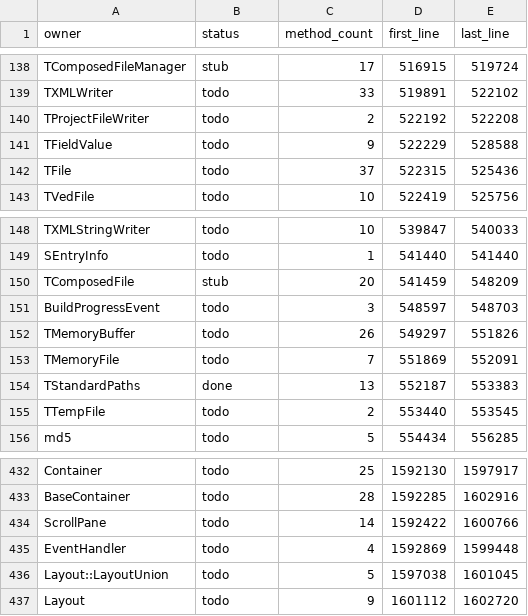
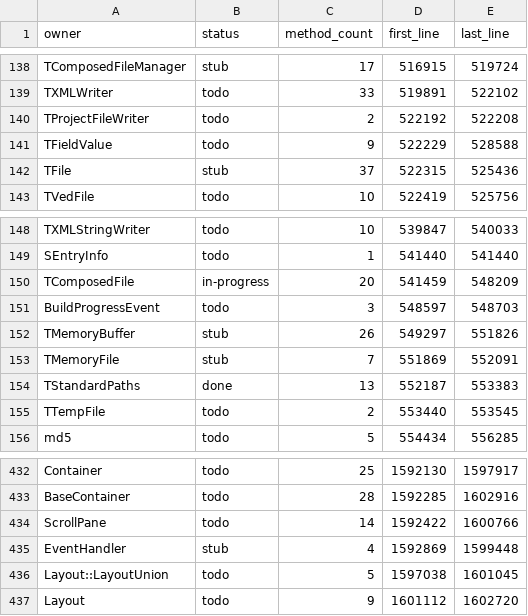
Before and after one commit to dreammaster/reverse-engineering-notes, a TSV file: manifest/proprietary_classes.tsv, drawn as a sheet; only a part is shown, gaps mark what is left out.

```diff
--- a/manifest/proprietary_classes.tsv
+++ b/manifest/proprietary_classes.tsv
@@ -141,3 +141,3 @@ TProjectFileWriter	todo	2	522192	522208
 TFieldValue	todo	9	522229	528588
-TFile	todo	37	522315	525436
+TFile	stub	37	522315	525436
 TVedFile	todo	10	522419	525756
@@ -149,6 +149,6 @@ TXMLStringWriter	todo	10	539847	540033
 SEntryInfo	todo	1	541440	541440
-TComposedFile	stub	20	541459	548209
+TComposedFile	in-progress	20	541459	548209
 BuildProgressEvent	todo	3	548597	548703
-TMemoryBuffer	todo	26	549297	551826
-TMemoryFile	todo	7	551869	552091
+TMemoryBuffer	stub	26	549297	551826
+TMemoryFile	stub	7	551869	552091
 TStandardPaths	done	13	552187	553383
@@ -434,3 +434,3 @@ BaseContainer	todo	28	1592285	1602916
 ScrollPane	todo	14	1592422	1600766
-EventHandler	todo	4	1592869	1599448
+EventHandler	stub	4	1592869	1599448
 Layout::LayoutUnion	todo	5	1597038	1601045
```
Also changed, not shown: 12 other files.
